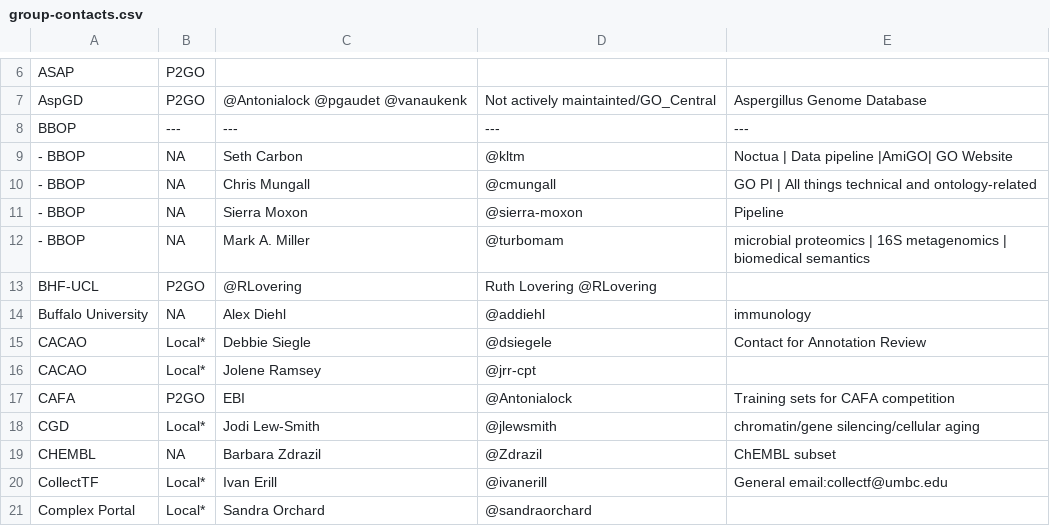
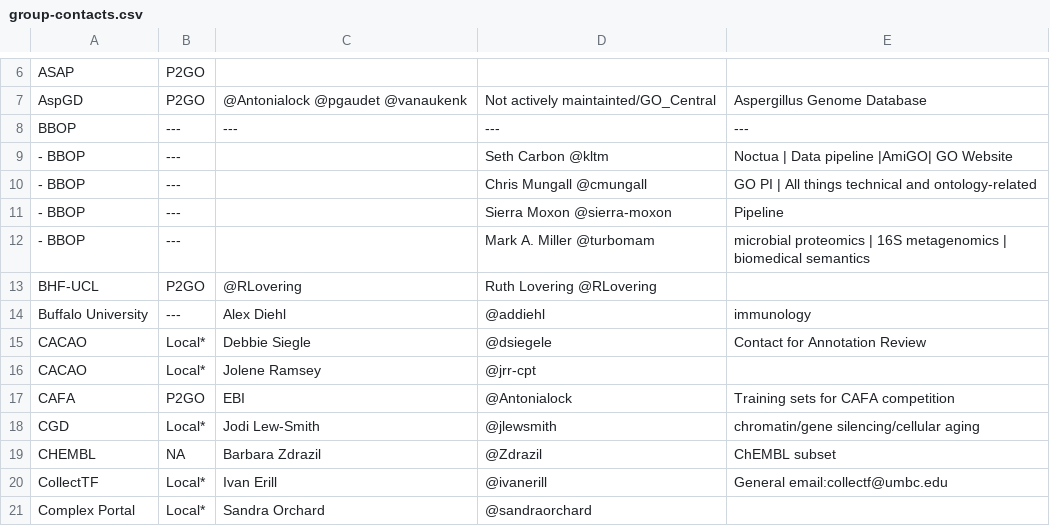
Before and after one commit to geneontology/go-site, a CSV file: metadata/group-contacts.csv, drawn as a sheet; only a part is shown, gaps mark what is left out.

Commit message:
Update group-contacts.csv

```diff
--- a/metadata/group-contacts.csv
+++ b/metadata/group-contacts.csv
@@ -8,8 +8,8 @@ AspGD,P2GO,@Antonialock @pgaudet @vanaukenk,Not actively maintainted/GO_Central,
 BBOP,---,---,---,---
-- BBOP,NA,Seth Carbon,@kltm,Noctua | Data pipeline  |AmiGO|  GO Website
-- BBOP,NA,Chris Mungall,@cmungall,GO PI | All things technical and ontology-related
-- BBOP,NA,Sierra Moxon,@sierra-moxon,Pipeline
-- BBOP,NA,Mark A. Miller,@turbomam,microbial proteomics | 16S metagenomics | biomedical semantics
+- BBOP,---,,Seth Carbon @kltm,Noctua | Data pipeline  |AmiGO|  GO Website
+- BBOP,---,,Chris Mungall @cmungall,GO PI | All things technical and ontology-related
+- BBOP,---,,Sierra Moxon @sierra-moxon,Pipeline
+- BBOP,---,,Mark A. Miller @turbomam,microbial proteomics | 16S metagenomics | biomedical semantics
 BHF-UCL,P2GO,@RLovering, Ruth Lovering @RLovering,
-Buffalo University,NA,Alex Diehl,@addiehl,immunology
+Buffalo University,---,Alex Diehl,@addiehl,immunology
 CACAO,Local*,Debbie Siegle,@dsiegele,Contact for Annotation Review
```
